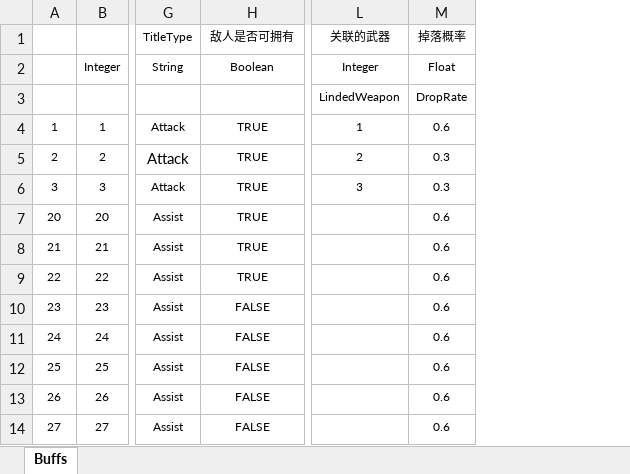
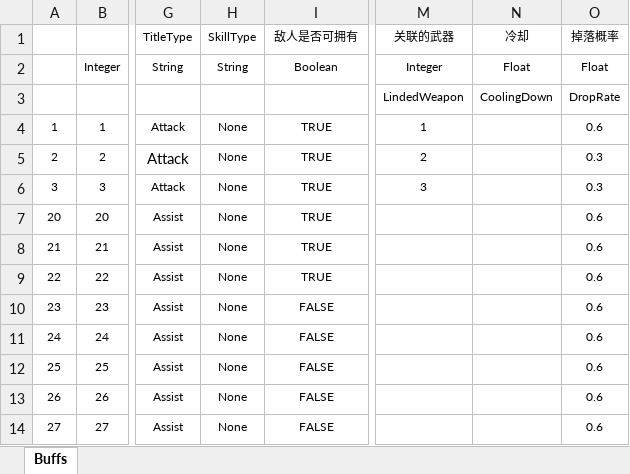
Before and after one commit to PXbask/GBitJam, an Excel workbook: Data/Tables/TitleDefine.xlsx, sheet Buffs, drawn as a sheet; only a part is shown, gaps mark what is left out; values as stored, in another font and other column widths than the file's, no borders; table styles not drawn; the diff names each change by its address in the sheet, - before the commit and + after, or states it on an @@ line.

```diff
--- a/Data/Tables/TitleDefine.xlsx (sheet Buffs)
+++ b/Data/Tables/TitleDefine.xlsx (sheet Buffs)
+column H (SkillType), rows 2-14: String | SkillType | None | None | None | None | None | None | None | None | None | None | None
+column N (冷却), rows 2-3: Float | CoolingDown
```
Also changed, not shown: Data/Tables/CharacterDefine.xlsx, 37 other files.
